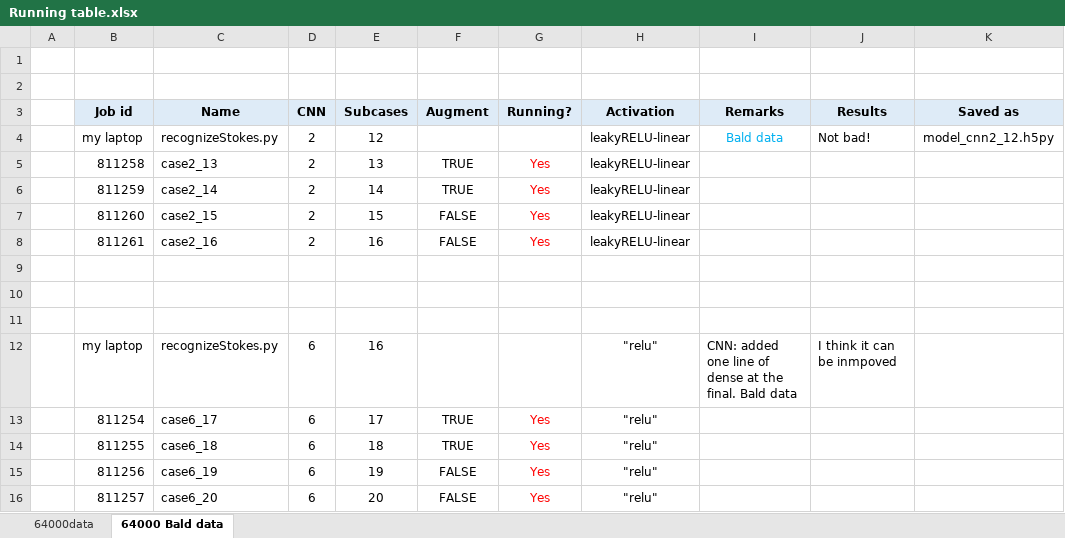
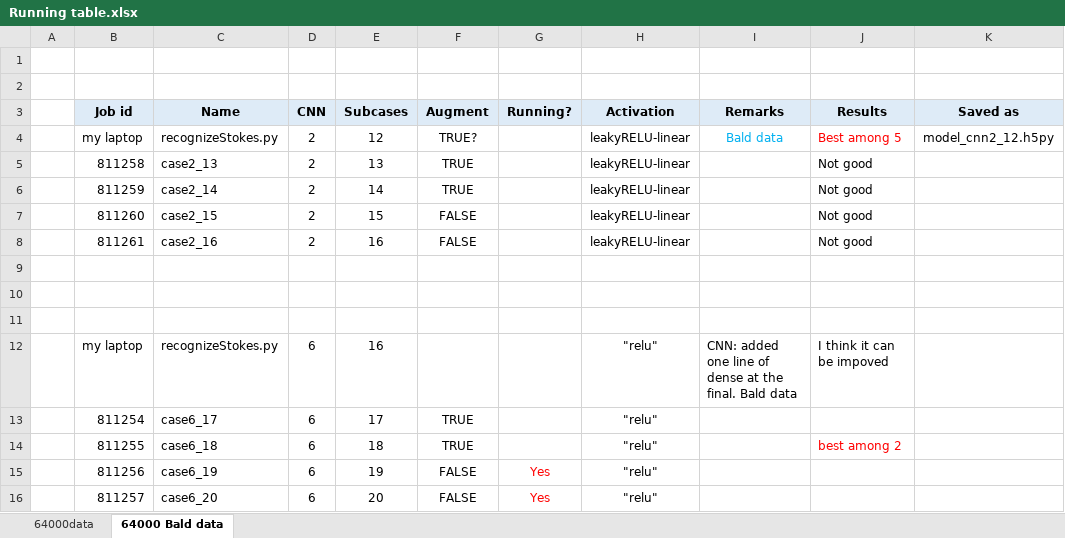
Before and after one commit to ramm777/expfracML, an Excel workbook: Running table.xlsx, sheet 64000 Bald data, drawn as a sheet; values as stored, in another font and other column widths than the file's, no borders; the diff names each change by its address in the sheet, - before the commit and + after, or states it on an @@ line.

```diff
--- a/Running table.xlsx (sheet 64000 Bald data)
+++ b/Running table.xlsx (sheet 64000 Bald data)
-F4 (Augment): (empty)
+F4 (Augment): TRUE?
-J4 (Results): Not bad!
+J4 (Results): Best among 5
-J4 text colour: black
+J4 text colour: #FF0000
-G5:G8 (Running?): Yes
+G5:G8 (Running?): (empty)
-J5:J8 (Results): (empty)
+J5:J8 (Results): Not good
-J12 (Results): I think it can be inmpoved
+J12 (Results): I think it can be impoved
-G13:G14 (Running?): Yes
+G13:G14 (Running?): (empty)
-J14 (Results): (empty)
+J14 (Results): best among 2
```
Also changed, not shown: sheet 64000data, 2 other files.
